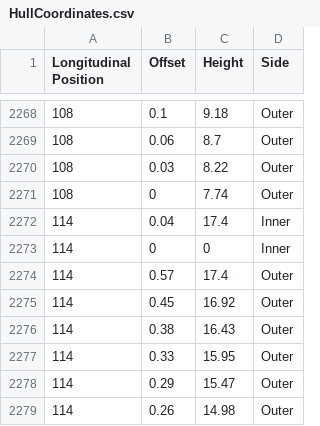
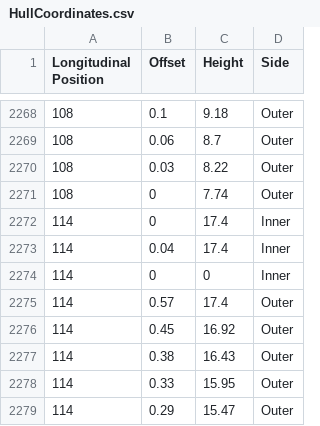
Before and after one commit to GitHababi/UWCC-Structural-Analysis, a CSV file: HullCoordinates.csv, drawn as a sheet; only a part is shown, gaps mark what is left out; the shorter side is filled out with more unchanged rows.

```diff
--- a/HullCoordinates.csv
+++ b/HullCoordinates.csv
@@ -2271,2 +2271,3 @@ Longitudinal Position,Offset,Height,Side
 108,0,7.74,Outer
+114,0,17.4,Inner
 114,0.04,17.4,Inner
```
Also changed, not shown: 11 other files.
